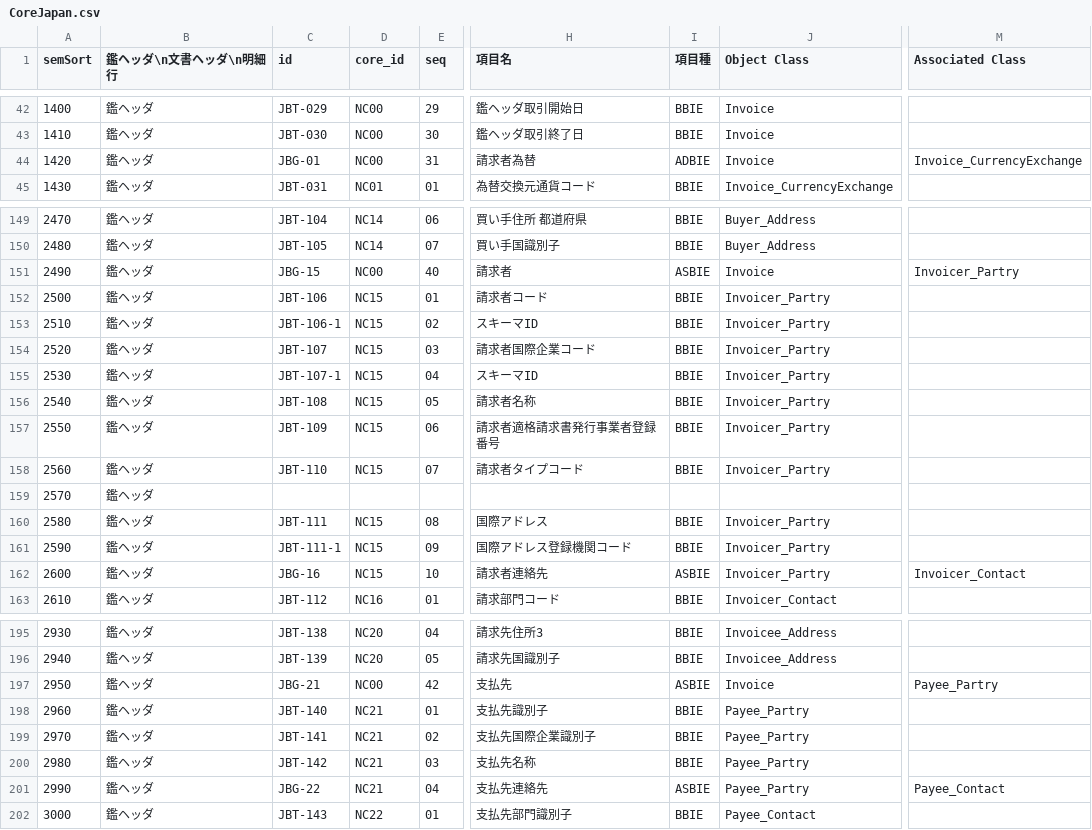
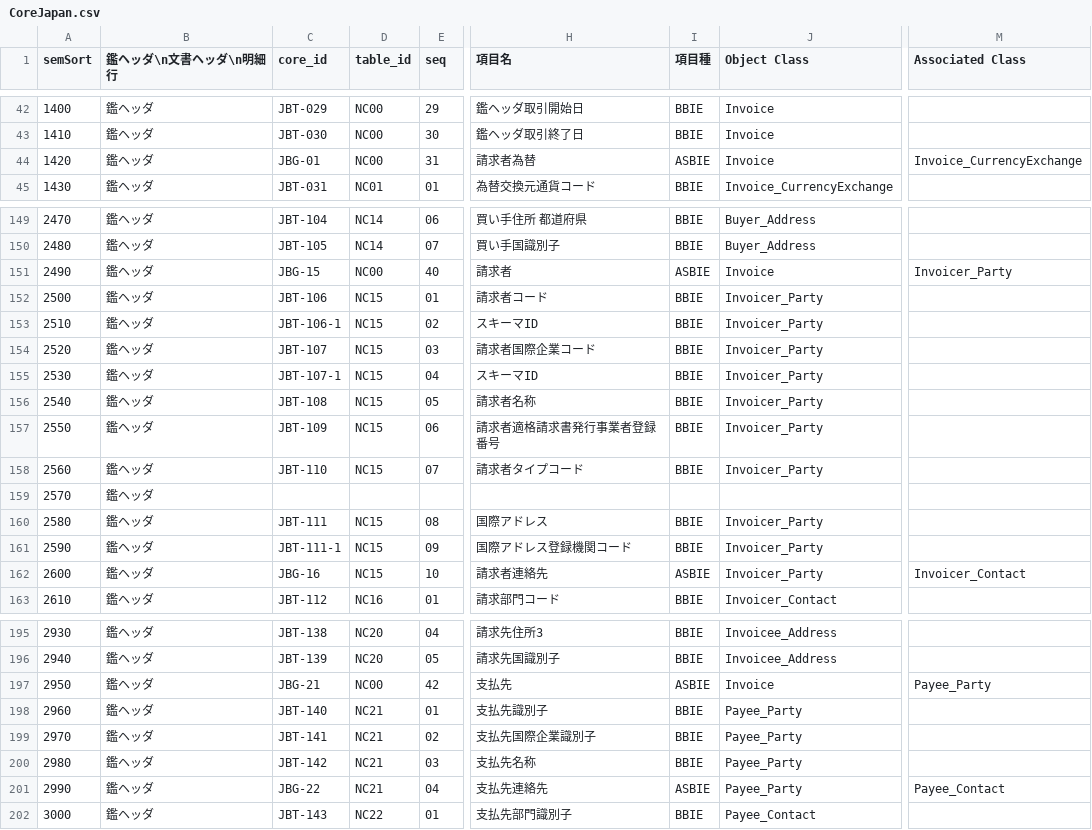
Before and after one commit to pontsoleil/Japan_core, a CSV file: data/base/CoreJapan.csv, drawn as a sheet; only a part is shown, gaps mark what is left out; the diff covers the shown part only; the diff names each change by its address in the sheet, - before the commit and + after, or states it on an @@ line.

Commit message:
Update CoreJapan.csv

```diff
--- a/data/base/CoreJapan.csv
+++ b/data/base/CoreJapan.csv
-C1: id
+C1: core_id
-D1: core_id
+D1: table_id
-I44 (項目種): ADBIE
+I44 (項目種): ASBIE
-M151 (Associated Class): Invoicer_Partry
+M151 (Associated Class): Invoicer_Party
-J152:J158 (Object Class): Invoicer_Partry
+J152:J158 (Object Class): Invoicer_Party
-J160:J162 (Object Class): Invoicer_Partry
+J160:J162 (Object Class): Invoicer_Party
-M197 (Associated Class): Payee_Partry
+M197 (Associated Class): Payee_Party
-J198:J201 (Object Class): Payee_Partry
+J198:J201 (Object Class): Payee_Party
```
Also changed, not shown: 59 edited cells elsewhere in this file.
